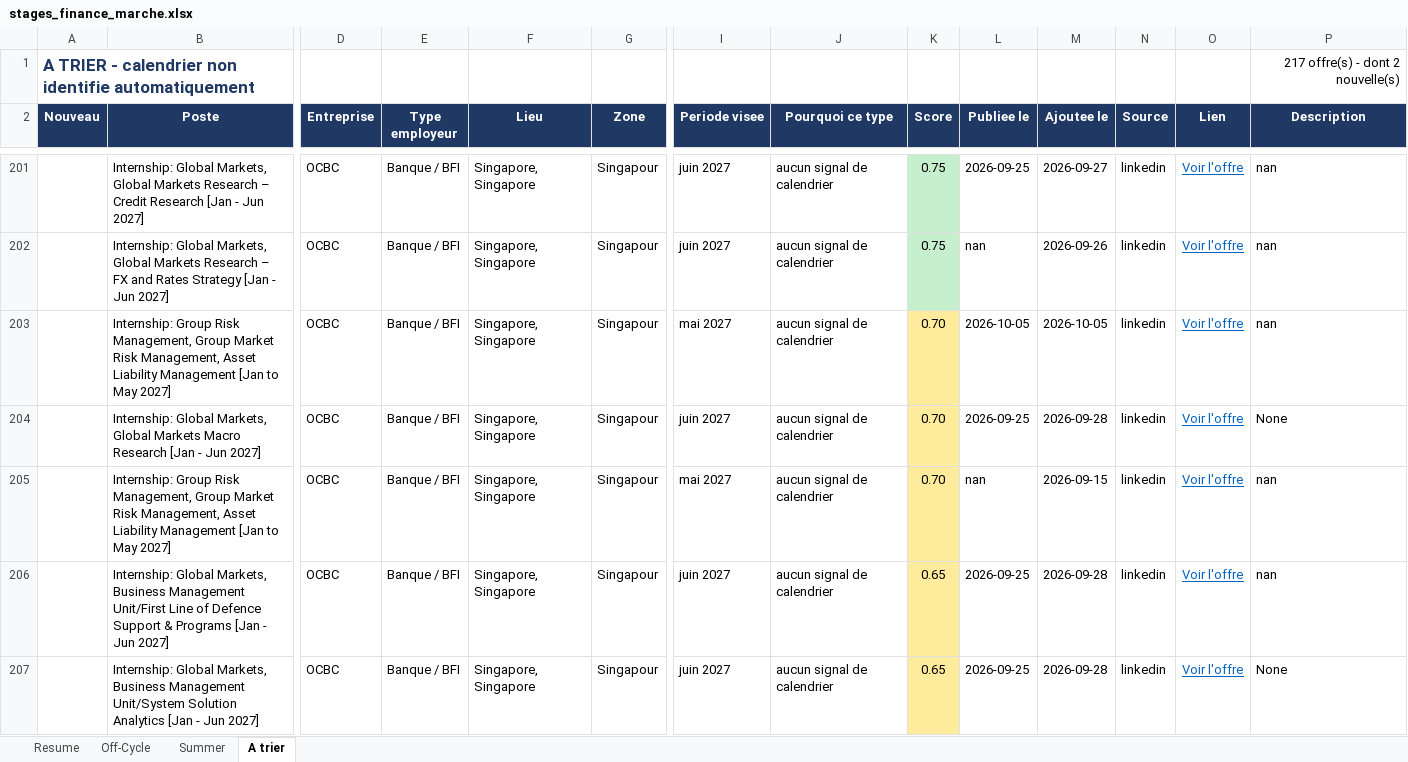
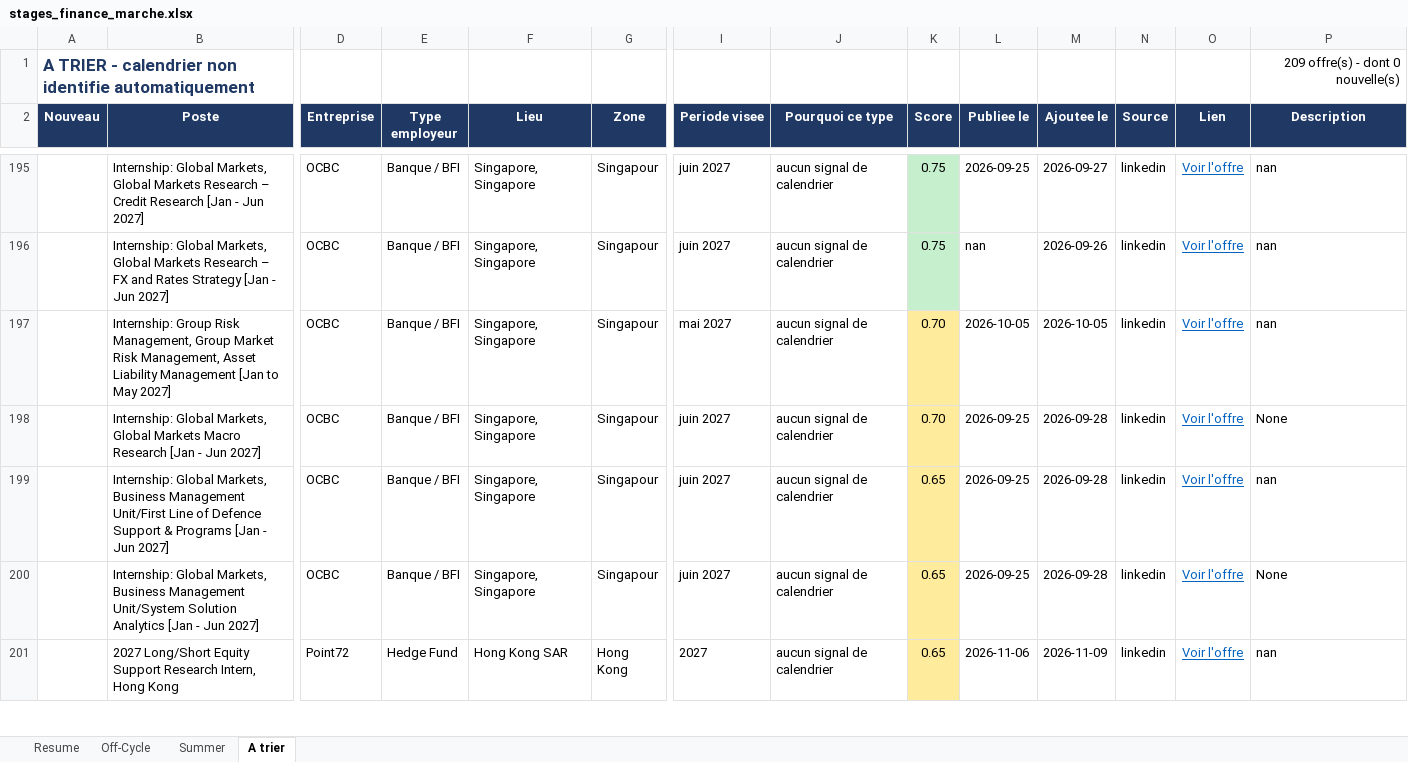
Before and after one commit to sasa2302/finance-internship-scraper, an Excel workbook: data/stages_finance_marche.xlsx, sheet A trier, drawn as a sheet; only a part is shown, gaps mark what is left out; the shorter side is filled out with more unchanged rows; values as stored, in another font and other column widths than the file's, no borders; removed rows and columns are numbered as before the commit, all else as after; rows hold the shown columns only; the diff covers the shown part only; the diff names each change by its address in the sheet, - before the commit and + after, or states it on an @@ line.

```diff
--- a/data/stages_finance_marche.xlsx (sheet A trier)
+++ b/data/stages_finance_marche.xlsx (sheet A trier)
-P1 (Description): 217 offre(s) - dont 2 nouvelle(s)
+P1 (Description): 209 offre(s) - dont 0 nouvelle(s)
-row 205:  | Internship: Group Risk Management, Group Market Risk Management, Asset Liability Management [Jan to May 2027] | OCBC | Banque / BFI | Singapore, Singapore | Singapour | mai 2027 | aucun signal de calendrier | 0.70 | nan | 2026-09-15 | linkedin | Voir l'offre | nan
```
Also changed, not shown: 2 added rows and 9 removed rows elsewhere in this sheet, sheet Off-Cycle, sheet Summer, sheet Resume, 1 other file.
